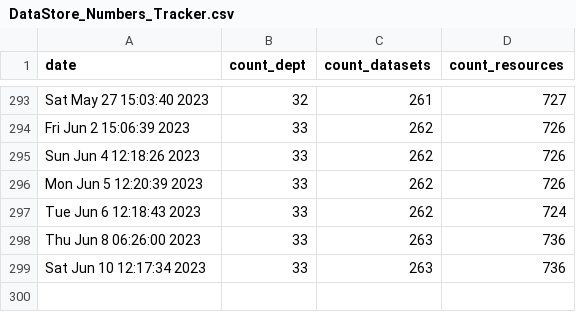
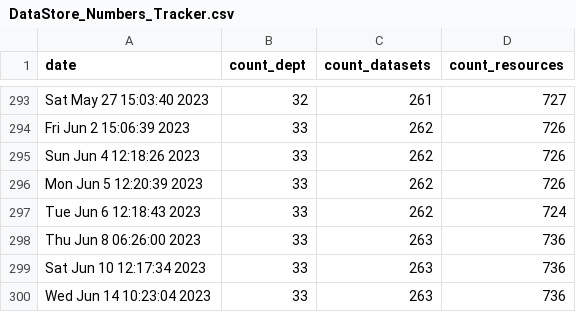
Before and after one commit to PatLittle/OpenGov_R_Scripts, a CSV file: DataStore_Numbers_Tracker.csv, drawn as a sheet; only a part is shown, gaps mark what is left out; the diff names each change by its address in the sheet, - before the commit and + after, or states it on an @@ line.

```diff
--- a/DataStore_Numbers_Tracker.csv
+++ b/DataStore_Numbers_Tracker.csv
+row 300: Wed Jun 14 10:23:04 2023 | 33 | 263 | 736
```
Also changed, not shown: list_of_DS_resources.csv.
